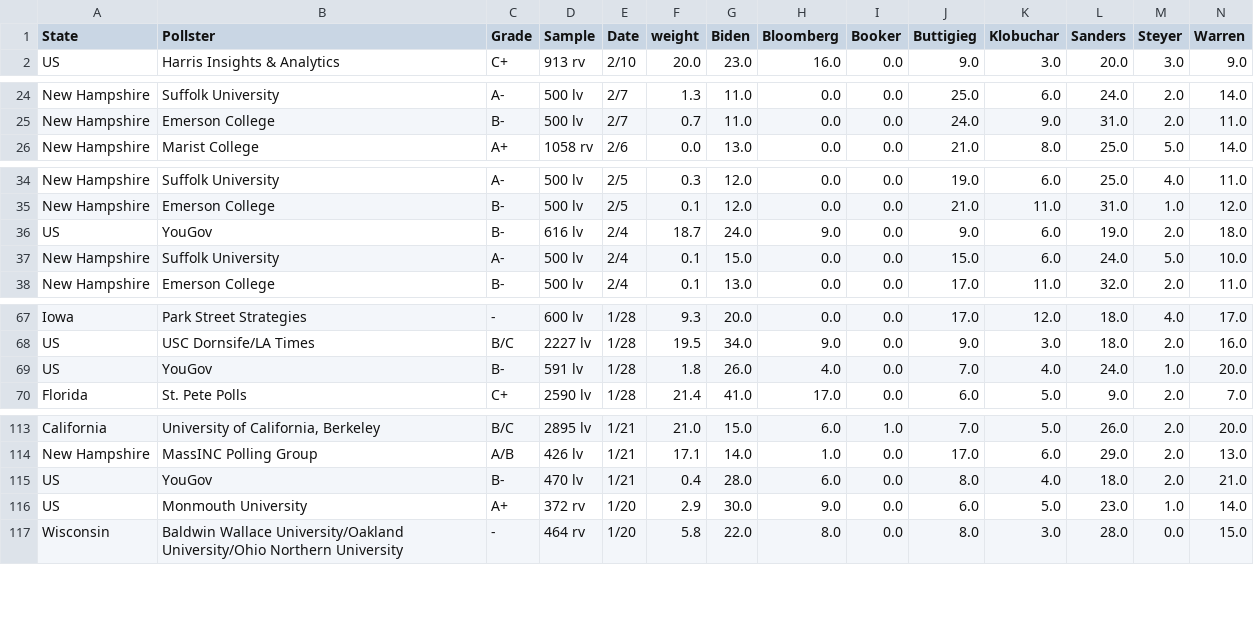
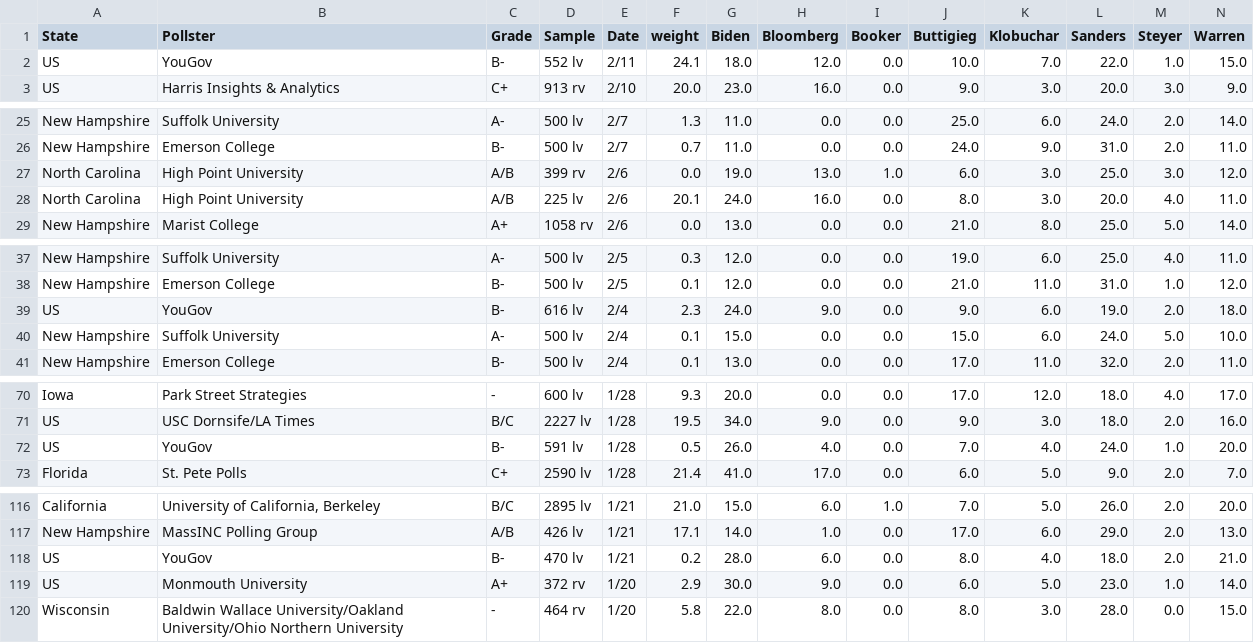
Before and after one commit to ben2vec/jhkforecasts, a CSV file: democratic_primary/polls.csv, drawn as a sheet; only a part is shown, gaps mark what is left out; addresses are those after the commit; rows hold the shown columns only; the diff covers the shown part only; the diff names each change by its address in the sheet, - before the commit and + after, or states it on an @@ line.

```diff
--- a/democratic_primary/polls.csv
+++ b/democratic_primary/polls.csv
+row 2: US | YouGov | B- | 552 lv | 2/11 | 24.1 | 18.0 | 12.0 | 0.0 | 10.0 | 7.0 | 22.0 | 1.0 | 15.0
+row 27: North Carolina | High Point University | A/B | 399 rv | 2/6 | 0.0 | 19.0 | 13.0 | 1.0 | 6.0 | 3.0 | 25.0 | 3.0 | 12.0
+row 28: North Carolina | High Point University | A/B | 225 lv | 2/6 | 20.1 | 24.0 | 16.0 | 0.0 | 8.0 | 3.0 | 20.0 | 4.0 | 11.0
-F39 (weight): 18.7
+F39 (weight): 2.3
-F72 (weight): 1.8
+F72 (weight): 0.5
-F118 (weight): 0.4
+F118 (weight): 0.2
```
Also changed, not shown: 3 removed rows and 4 edited cells elsewhere in this file, democratic_primary/Sheet2.csv, democratic_primary/bubblemap.csv, 16 other files.
